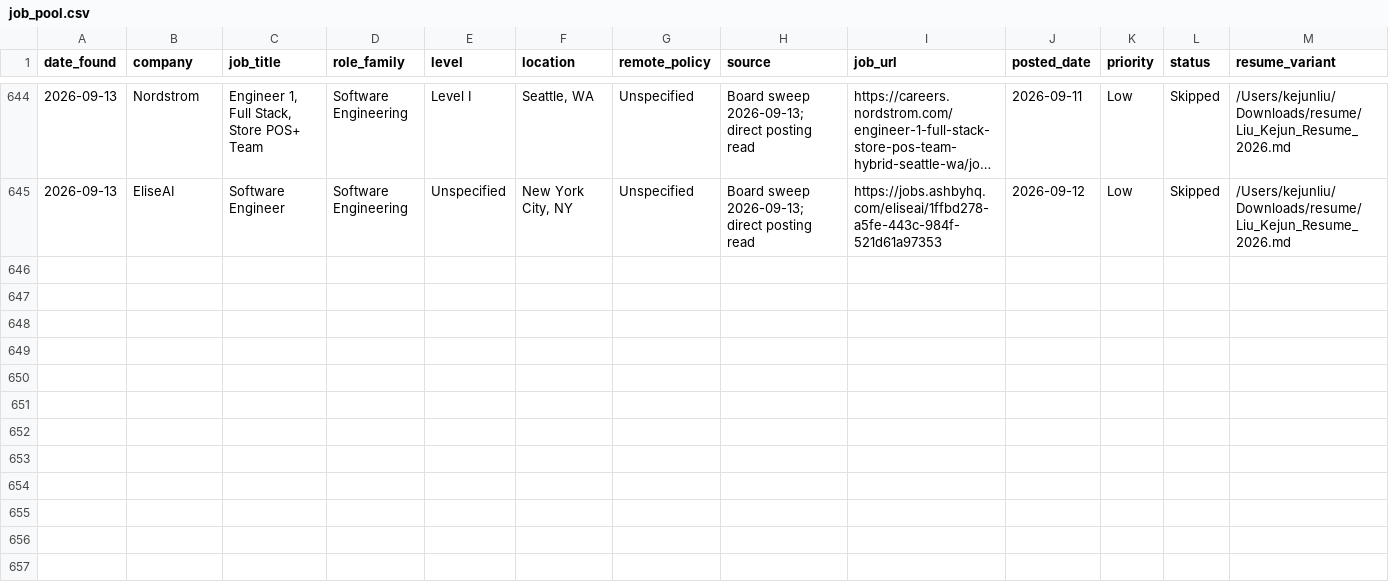
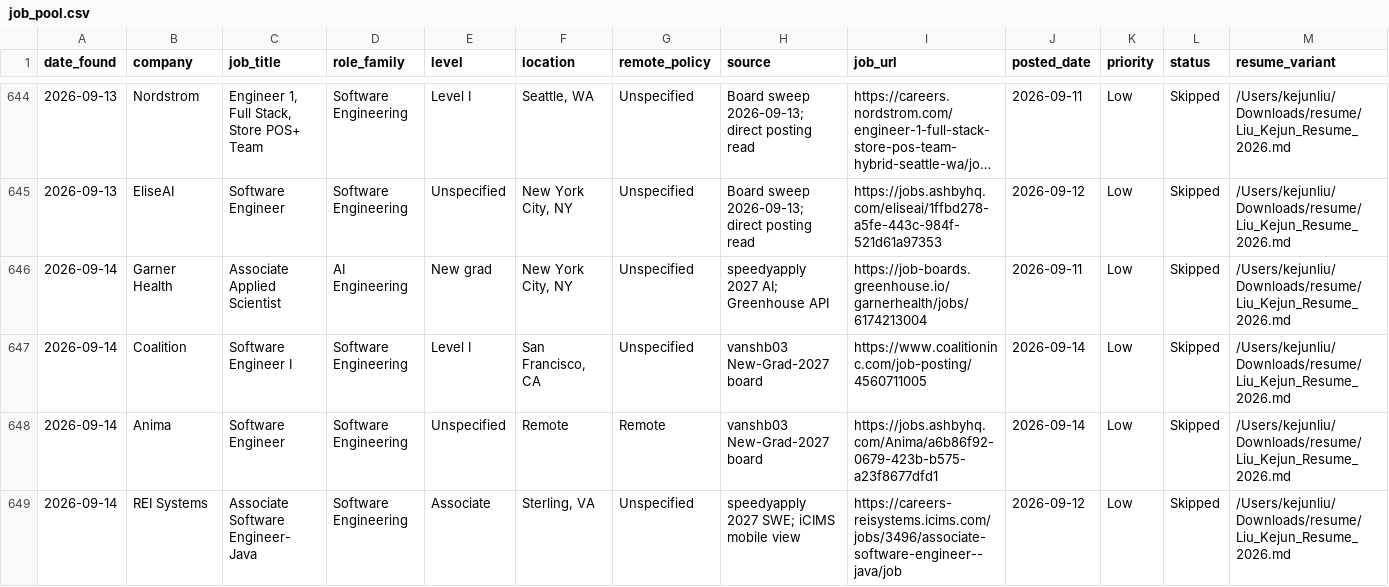
Before and after one commit to EleanorLiu12/applypilot-private, a CSV file: dashboard/job_pool.csv, drawn as a sheet; only a part is shown, gaps mark what is left out; long unchanged cells end in …; rows hold the shown columns only; the diff names each change by its address in the sheet, - before the commit and + after, or states it on an @@ line.

```diff
--- a/dashboard/job_pool.csv
+++ b/dashboard/job_pool.csv
+row 646: 2026-09-14 | Garner Health | Associate Applied Scientist | AI Engineering | New grad | New York City, NY | Unspecified | speedyapply 2027 AI; Greenhouse API | https://job-boards.greenhouse.io/garnerhealth/jobs/6174213004 | 2026-09-11 | Low | Skipped | /Users/kejunliu/Downloads/resume/Liu_Kejun_Resume_2026.md
+row 647: 2026-09-14 | Coalition | Software Engineer I | Software Engineering | Level I | San Francisco, CA | Unspecified | vanshb03 New-Grad-2027 board | https://www.coalitioninc.com/job-posting/4560711005 | 2026-09-14 | Low | Skipped | /Users/kejunliu/Downloads/resume/Liu_Kejun_Resume_2026.md
+row 648: 2026-09-14 | Anima | Software Engineer | Software Engineering | Unspecified | Remote | Remote | vanshb03 New-Grad-2027 board | https://jobs.ashbyhq.com/Anima/a6b86f92-0679-423b-b575-a23f8677dfd1 | 2026-09-14 | Low | Skipped | /Users/kejunliu/Downloads/resume/Liu_Kejun_Resume_2026.md
+row 649: 2026-09-14 | REI Systems | Associate Software Engineer- Java | Software Engineering | Associate | Sterling, VA | Unspecified | speedyapply 2027 SWE; iCIMS mobile view | https://careers-reisystems.icims.com/jobs/3496/associate-software-engineer--java/job | 2026-09-12 | Low | Skipped | /Users/kejunliu/Downloads/resume/Liu_Kejun_Resume_2026.md
```
Also changed, not shown: dashboard/automation_rules.csv, dashboard/china/applied_archive.csv, 4 other files.
